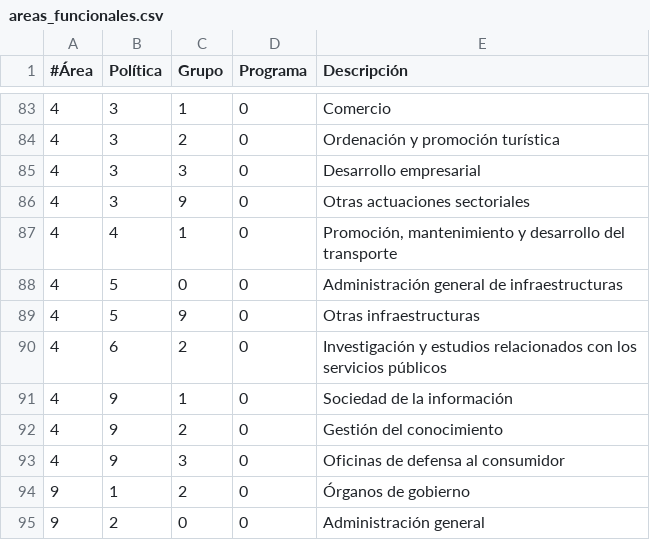
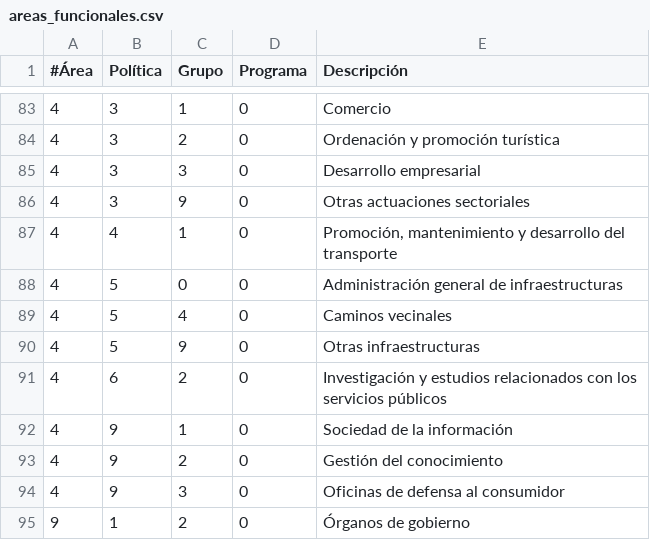
Before and after one commit to civio/presupuesto-pinto, a CSV file: data/es/areas_funcionales.csv, drawn as a sheet; only a part is shown, gaps mark what is left out; the shorter side is filled out with more unchanged rows.

```diff
--- a/data/es/areas_funcionales.csv
+++ b/data/es/areas_funcionales.csv
@@ -88,2 +88,3 @@
 4,5,0,0,Administración general de infraestructuras
+4,5,4,0,Caminos vecinales
 4,5,9,0,Otras infraestructuras
```
Also changed, not shown: data/es/municipio/2016/ejecucion_gastos.csv, data/es/municipio/2016/ejecucion_ingresos.csv, 2 other files.
